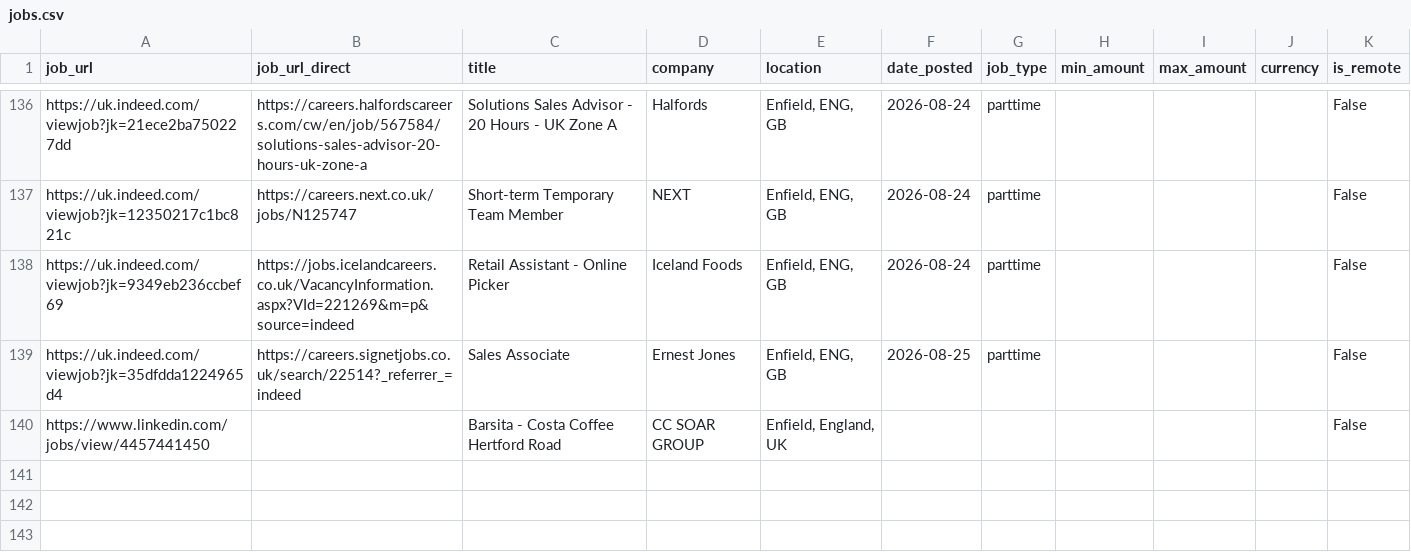
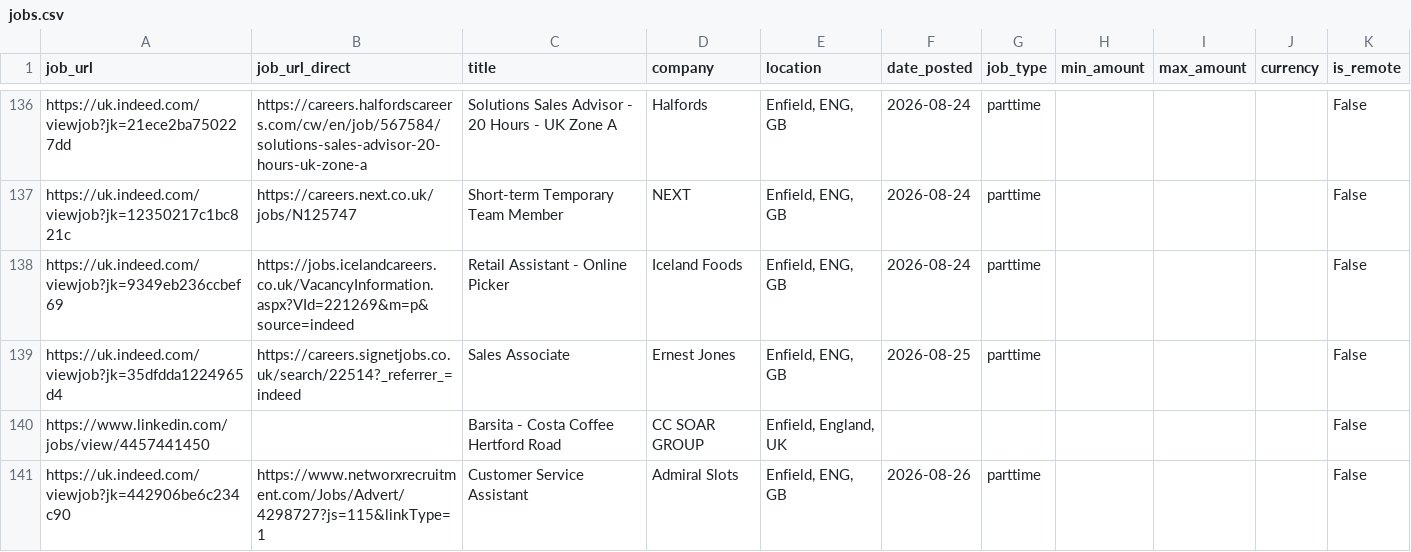
Before and after one commit to Boom123bam/job-scraper, a CSV file: jobs.csv, drawn as a sheet; only a part is shown, gaps mark what is left out; the diff names each change by its address in the sheet, - before the commit and + after, or states it on an @@ line.

```diff
--- a/jobs.csv
+++ b/jobs.csv
+row 141: https://uk.indeed.com/viewjob?jk=442906be6c234c90 | https://www.networxrecruitment.com/Jobs/Advert/4298727?js=115&linkType=1 | Customer Service Assistant | Admiral Slots | Enfield, ENG, GB | 2026-08-26 | parttime |  |  |  | False
```
